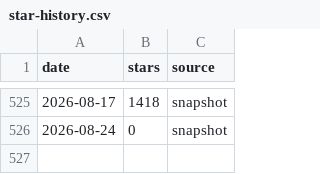
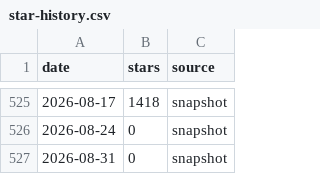
Before and after one commit to rustam-k0/fredy, a CSV file: doc/star-history/star-history.csv, drawn as a sheet; only a part is shown, gaps mark what is left out.

```diff
--- a/doc/star-history/star-history.csv
+++ b/doc/star-history/star-history.csv
@@ -526 +526,2 @@ date,stars,source
 2026-08-24,0,snapshot
+2026-08-31,0,snapshot
```
Also changed, not shown: 2 other files.
